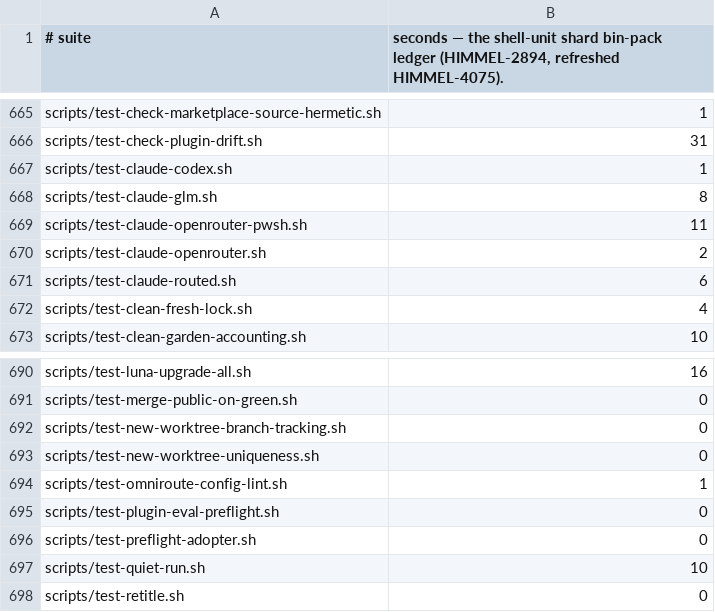
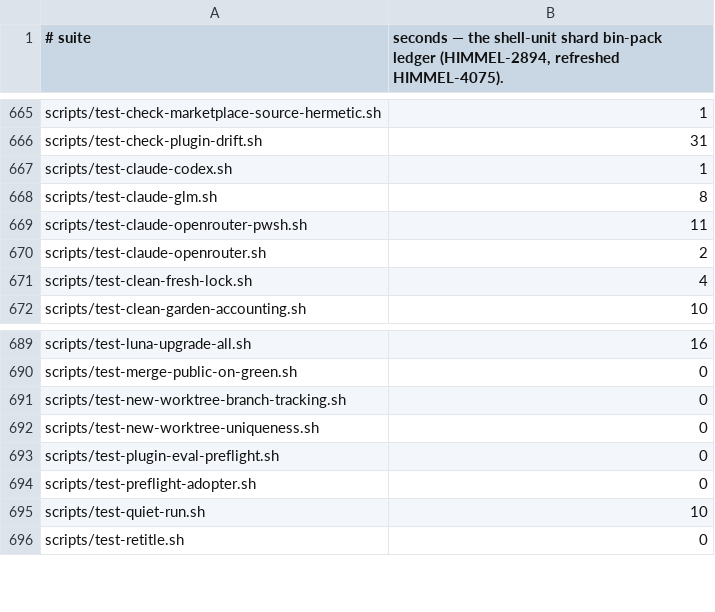
Before and after one commit to Goomal/Himmel, a TSV file: scripts/ci/suite-durations.tsv, drawn as a sheet; only a part is shown, gaps mark what is left out.

```diff
--- a/scripts/ci/suite-durations.tsv
+++ b/scripts/ci/suite-durations.tsv
@@ -670,3 +670,2 @@ scripts/test-claude-openrouter-pwsh.sh	11
 scripts/test-claude-openrouter.sh	2
-scripts/test-claude-routed.sh	6
 scripts/test-clean-fresh-lock.sh	4
@@ -693,3 +692,2 @@ scripts/test-new-worktree-branch-tracking.sh	0
 scripts/test-new-worktree-uniqueness.sh	0
-scripts/test-omniroute-config-lint.sh	1
 scripts/test-plugin-eval-preflight.sh	0
```
Also changed, not shown: 32 other files.
